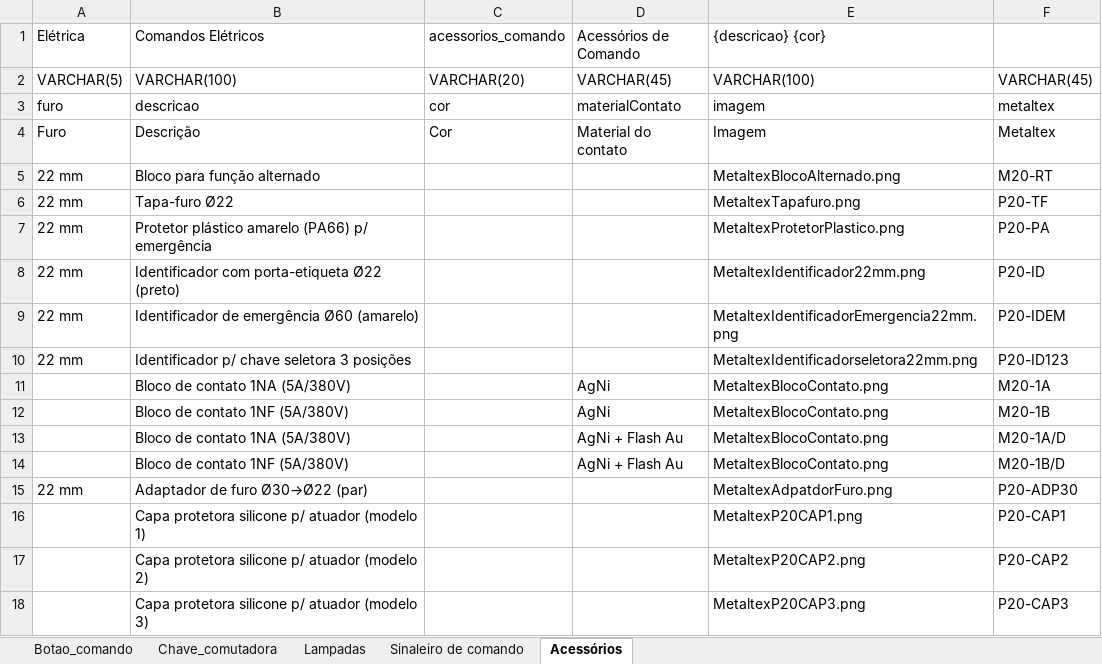
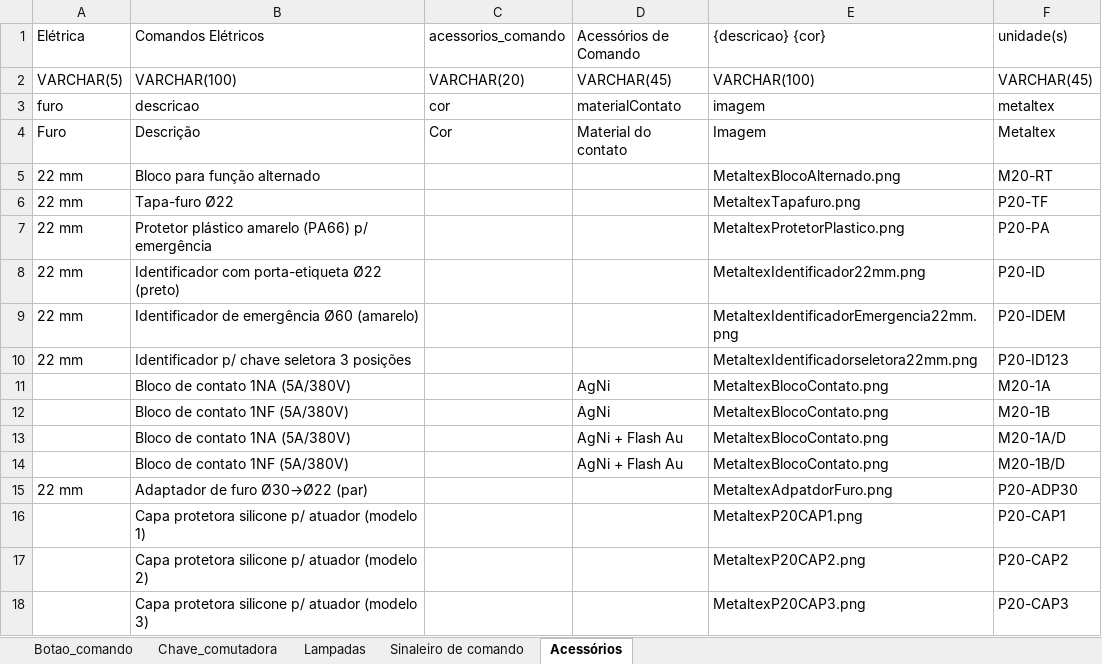
Before and after one commit to KitManeger-Fatec/KitBuilder-tkinter, an Excel workbook: app/utils/ComandosEletricos.xlsx, sheet Acessórios, drawn as a sheet; values as stored, in another font and other column widths than the file's, no borders; the diff names each change by its address in the sheet, - before the commit and + after, or states it on an @@ line.

```diff
--- a/app/utils/ComandosEletricos.xlsx (sheet Acessórios)
+++ b/app/utils/ComandosEletricos.xlsx (sheet Acessórios)
-F1: (empty)
+F1: unidade(s)
```
Also changed, not shown: sheet Sinaleiro de comando, sheet Lampadas, sheet Chave_comutadora, sheet Botao_comando, 12 other files.
